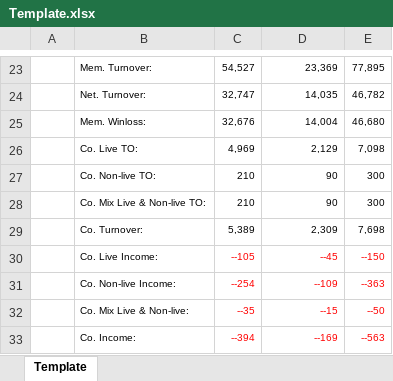
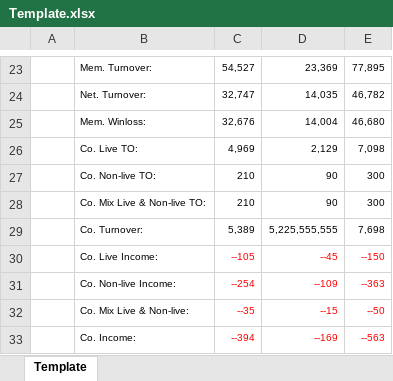
Before and after one commit to starixvn/nap-automail_Fanex.DW.AutoMailReport.ServiceNew, an Excel workbook: CN88DailyWL/src/Fanex.CN88DailyWL.Executing/Templates/Template.xlsx, sheet Template, drawn as a sheet; only a part is shown, gaps mark what is left out; values as stored, in another font and other column widths than the file's, no borders; charts and pictures not drawn; the diff names each change by its address in the sheet, - before the commit and + after, or states it on an @@ line.

```diff
--- a/CN88DailyWL/src/Fanex.CN88DailyWL.Executing/Templates/Template.xlsx (sheet Template)
+++ b/CN88DailyWL/src/Fanex.CN88DailyWL.Executing/Templates/Template.xlsx (sheet Template)
-D29: 2,309
+D29: 5,225,555,555
```
Also changed, not shown: charts or pictures, 4 other files.
